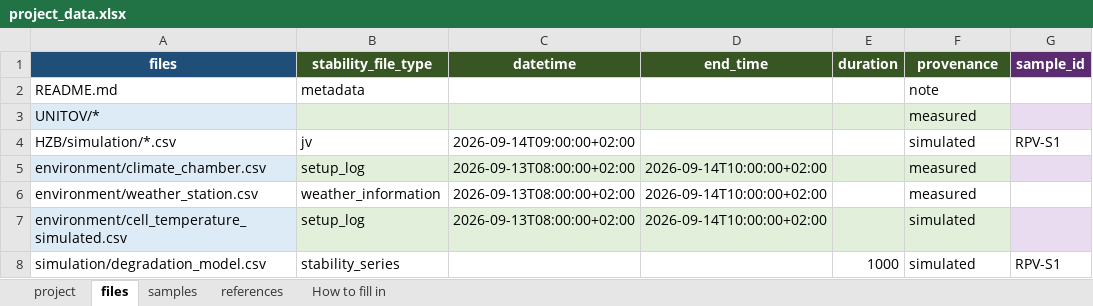
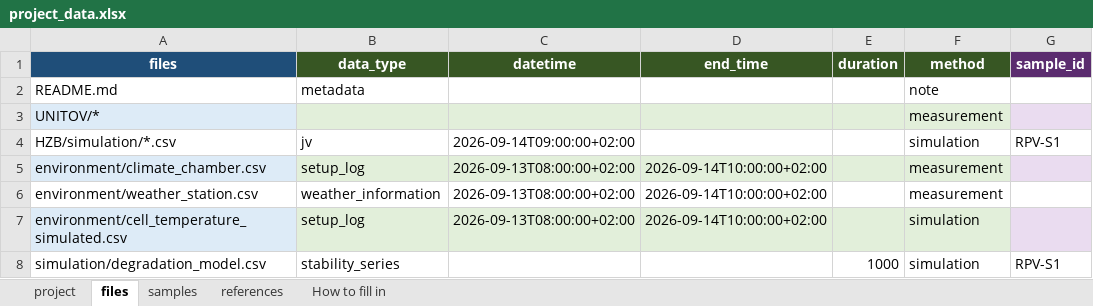
Before and after one commit to FAIRmat-NFDI/nomad-pv-stability-measurements, an Excel workbook: src/nomad_pv_stability_measurements/example_uploads/stability_project/project_data.xlsx, sheet files, drawn as a sheet; only a part is shown; values as stored, in another font and other column widths than the file's, no borders; the diff names each change by its address in the sheet, - before the commit and + after, or states it on an @@ line.

```diff
--- a/src/nomad_pv_stability_measurements/example_uploads/stability_project/project_data.xlsx (sheet files)
+++ b/src/nomad_pv_stability_measurements/example_uploads/stability_project/project_data.xlsx (sheet files)
-B1: stability_file_type
+B1: data_type
-F1: provenance
+F1: method
-F3 (method): measured
+F3 (method): measurement
-F4 (method): simulated
+F4 (method): simulation
-F5:F6 (method): measured
+F5:F6 (method): measurement
-F7:F8 (method): simulated
+F7:F8 (method): simulation
```
Also changed, not shown: src/nomad_pv_stability_measurements/example_uploads/project_data_template.xlsx, 13 other files.
